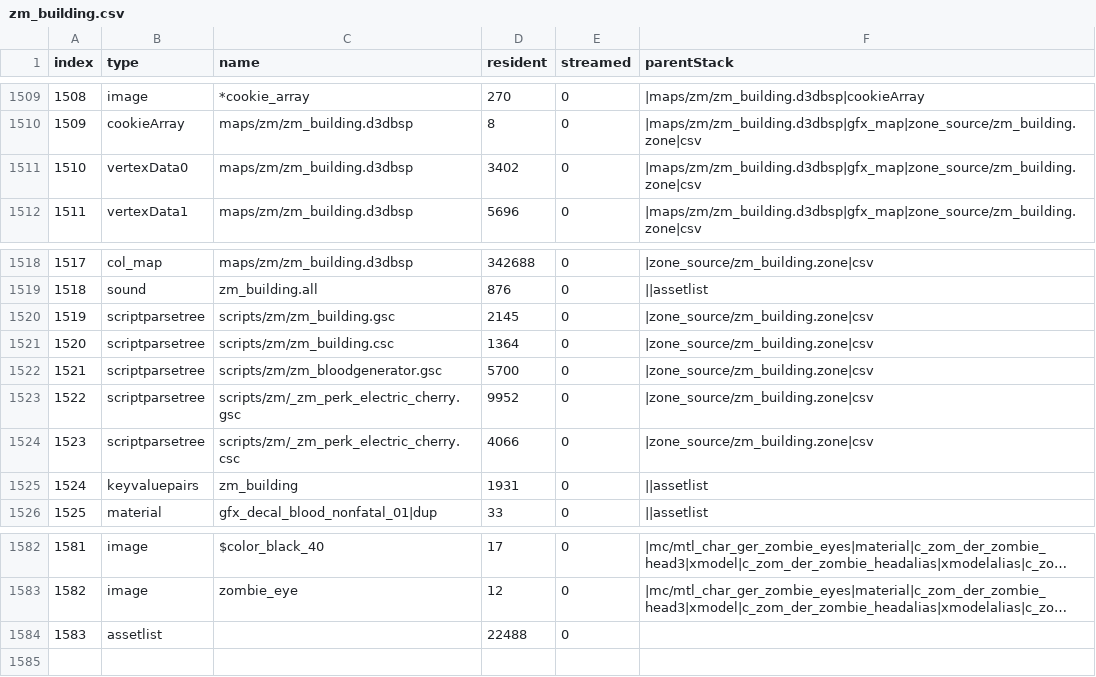
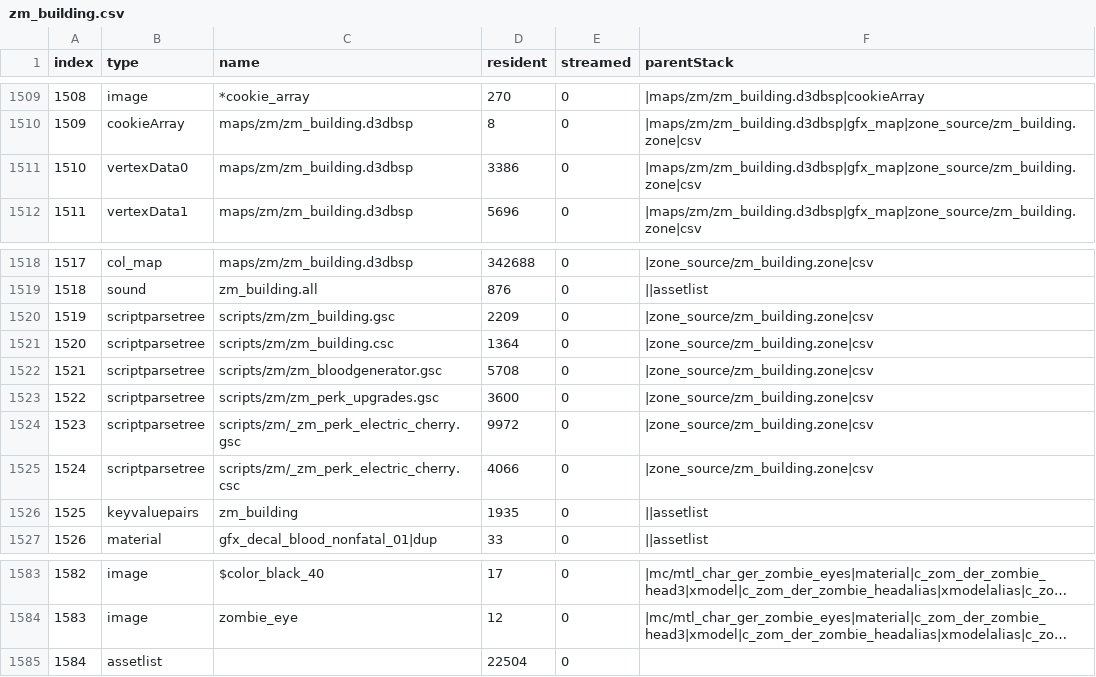
Before and after one commit to gamerblast/zm_building, a CSV file: zone_source/all/assetinfo/zm_building.csv, drawn as a sheet; only a part is shown, gaps mark what is left out; long unchanged cells end in …; addresses are those after the commit; the diff names each change by its address in the sheet, - before the commit and + after, or states it on an @@ line.

Commit message:
Electric Cherry upgrade quest added
^

```diff
--- a/zone_source/all/assetinfo/zm_building.csv
+++ b/zone_source/all/assetinfo/zm_building.csv
-D1511 (resident): 3402
+D1511 (resident): 3386
-D1520 (resident): 2145
+D1520 (resident): 2209
-D1522 (resident): 5700
+D1522 (resident): 5708
+row 1523: 1522 | scriptparsetree | scripts/zm/zm_perk_upgrades.gsc | 3600 | 0 | |zone_source/zm_building.zone|csv
@@ column A (index) renumbered from row 1524 down @@
-D1524 (resident): 9952
+D1524 (resident): 9972
-D1526 (resident): 1931
+D1526 (resident): 1935
-D1585 (resident): 22488
+D1585 (resident): 22504
```
Also changed, not shown: zone_source/all/assetinfo/zm_building_poolinfo.csv, zone_source/all/assetlist/zm_building.csv, 13 other files.
